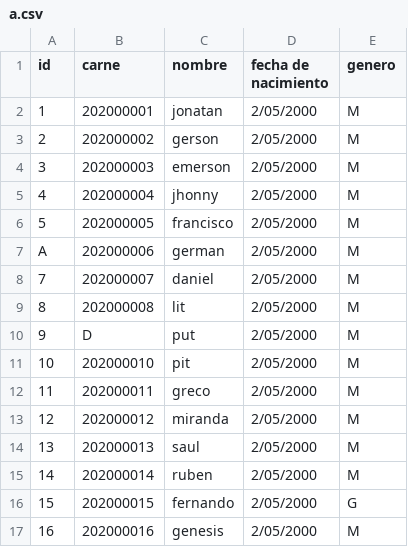
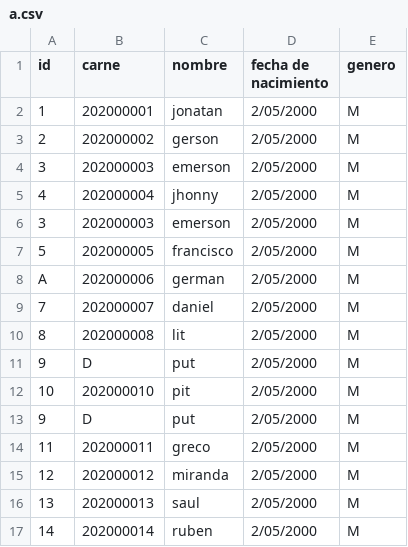
Before and after one commit to Gerson7w7/IPC1_Practica2_G9, a CSV file: Practica2/a.csv, drawn as a sheet; only a part is shown; the shorter side is filled out with more unchanged rows; the diff names each change by its address in the sheet, - before the commit and + after, or states it on an @@ line.

```diff
--- a/Practica2/a.csv
+++ b/Practica2/a.csv
+row 6: 3 | 202000003 | emerson | 2/05/2000 | M
+row 13: 9 | D | put | 2/05/2000 | M
```
Also changed, not shown: 4 other files.
